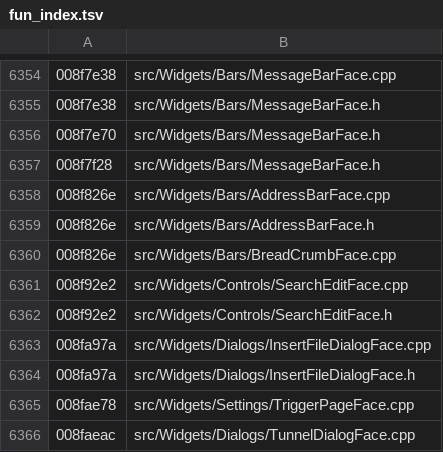
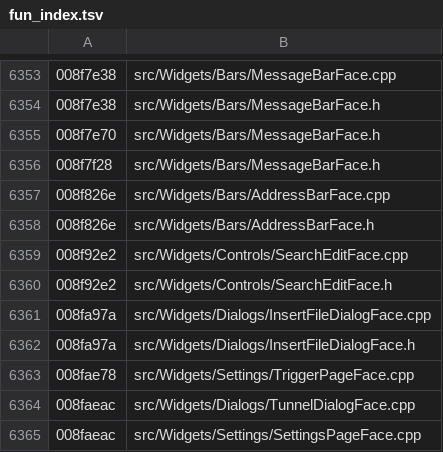
Before and after one commit to iotxfoundry/WindTerm, a TSV file: tools/re/data/fun_index.tsv, drawn as a sheet; only a part is shown, gaps mark what is left out; the shorter side is filled out with more unchanged rows; removed rows and columns are numbered as before the commit, all else as after; the diff covers the shown part only; the diff names each change by its address in the sheet, - before the commit and + after, or states it on an @@ line.

Commit message:
去重:修拆分引入的重复定义 + 精确化重复检测 + 归属澄清
修:
1. 拆分回归(上批引入):AddressBarFace ctor 在 BreadCrumbFace.cpp 与
   AddressBarFace.cpp 各一份(链接期重复符号);BreadCrumbFace 自身 ctor 反被
   丢弃。按 HEAD~2 原文重拆 12 个 .cpp,逐类核对定义集合,现每文件只定义本类。
2. SettingsPageFace::rebuildRowsFromGlobal 删除:与 TunnelDialogFace::reloadRows
   同址(0072edfe),且类内 0 调用。

归属澄清(同一地址被两个类声称):
- CTerminalConfig::face 不再声称 00858fce —— 39B 懒缓存实现属
  TerminalWindowFace::menu(),本函数只是同址 upcast(批 142 合一)
- TcpBridge ctor 改标「同构参照 TelnetBridge,Tcp 自身入口地址待核」
- 调用方注释里带字节数的三处(008aa896/008cbb2e/0076b430)改为指向实现文件,
  避免被检测器误认成本类实现

工具:coverage.py --dups 改为**实现级**判定(定义紧邻注释块中带 真身/字节数/===
的那一行取首地址;含 同构 的行跳过)。误报从 20 降到 2,且恰好命中已登记的
归属错案(SettingsPage ↔ TunnelDialog)。

剩余 2 处真重复(SettingsPageFace ↔ TunnelDialogFace 的 resetRow/makeRowItem)
被该批内部调用,合并须先重推 0x48 行结构,已在两文件头加 ⚠ 警示并写入
pending-attribution §1,禁止继续扩写。

```diff
--- a/tools/re/data/fun_index.tsv
+++ b/tools/re/data/fun_index.tsv
-row 6360: 008f826e | src/Widgets/Bars/BreadCrumbFace.cpp
```
Also changed, not shown: 6 added rows and 7 removed rows elsewhere in this file, 22 other files.
